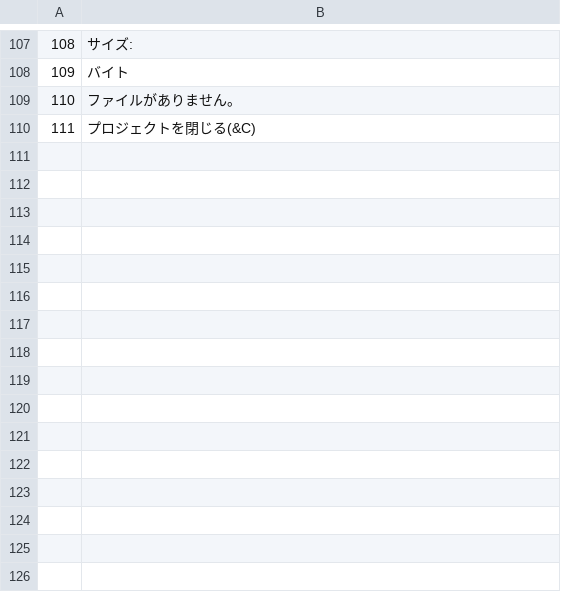
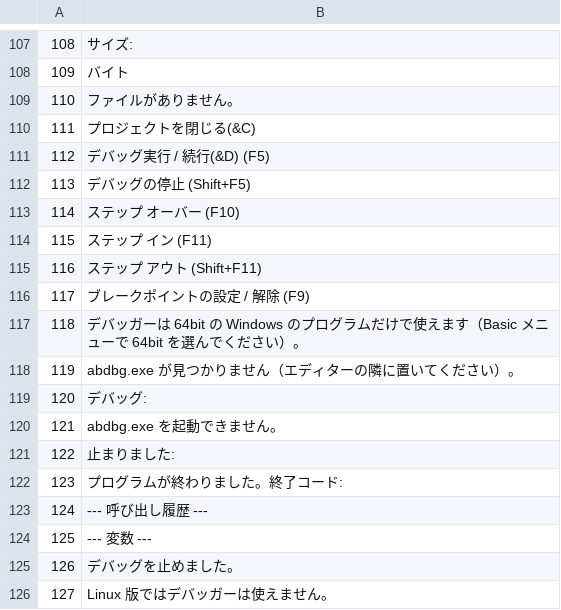
Before and after one commit to bellyoshi/ActBa64, a CSV file: src/projecteditor/ProjectEditor_lang_ja.csv, drawn as a sheet; only a part is shown, gaps mark what is left out; the diff names each change by its address in the sheet, - before the commit and + after, or states it on an @@ line.

```diff
--- a/src/projecteditor/ProjectEditor_lang_ja.csv
+++ b/src/projecteditor/ProjectEditor_lang_ja.csv
+row 111: 112 | デバッグ実行 / 続行(&D) (F5)
+row 112: 113 | デバッグの停止 (Shift+F5)
+row 113: 114 | ステップ オーバー (F10)
+row 114: 115 | ステップ イン (F11)
+row 115: 116 | ステップ アウト (Shift+F11)
+row 116: 117 | ブレークポイントの設定 / 解除 (F9)
+row 117: 118 | デバッガーは 64bit の Windows のプログラムだけで使えます（Basic メニューで 64bit を選んでください）。
+row 118: 119 | abdbg.exe が見つかりません（エディターの隣に置いてください）。
+row 119: 120 | デバッグ:
+row 120: 121 | abdbg.exe を起動できません。
+row 121: 122 | 止まりました:
+row 122: 123 | プログラムが終わりました。終了コード:
+row 123: 124 | --- 呼び出し履歴 ---
+row 124: 125 | --- 変数 ---
+row 125: 126 | デバッグを止めました。
+row 126: 127 | Linux 版ではデバッガーは使えません。
```
Also changed, not shown: src/projecteditor/ProjectEditor_lang_en.csv, 20 other files.
